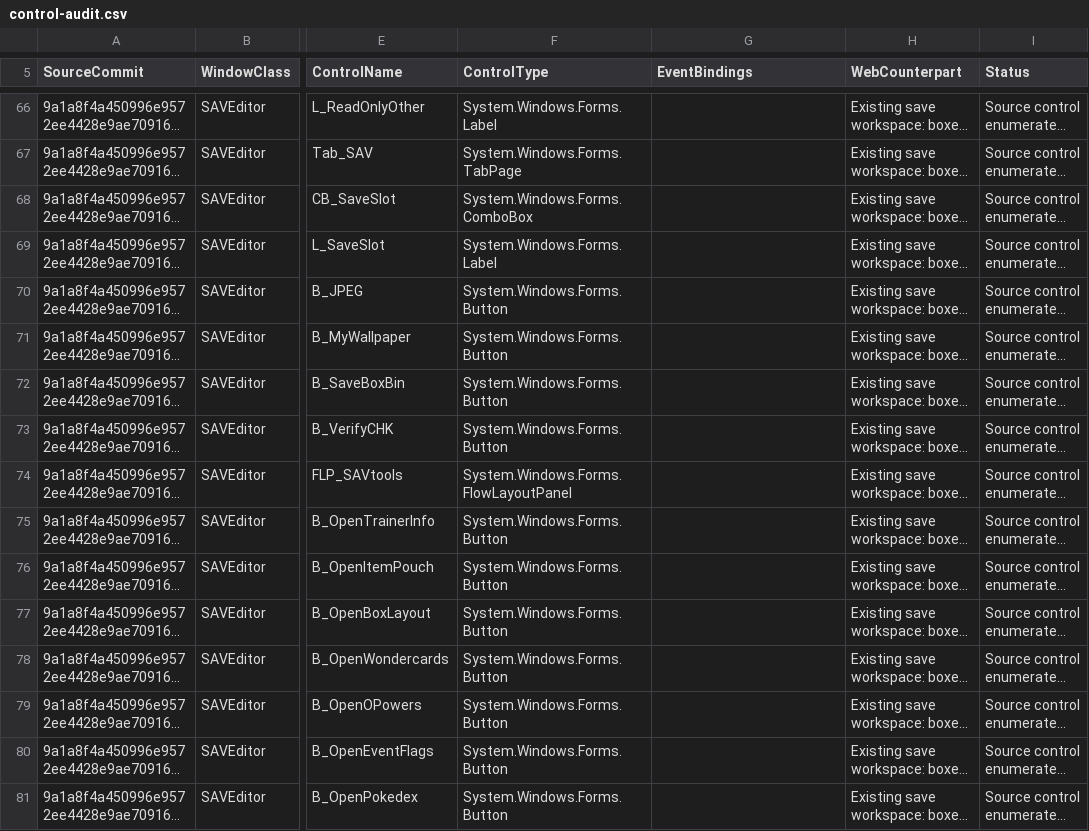
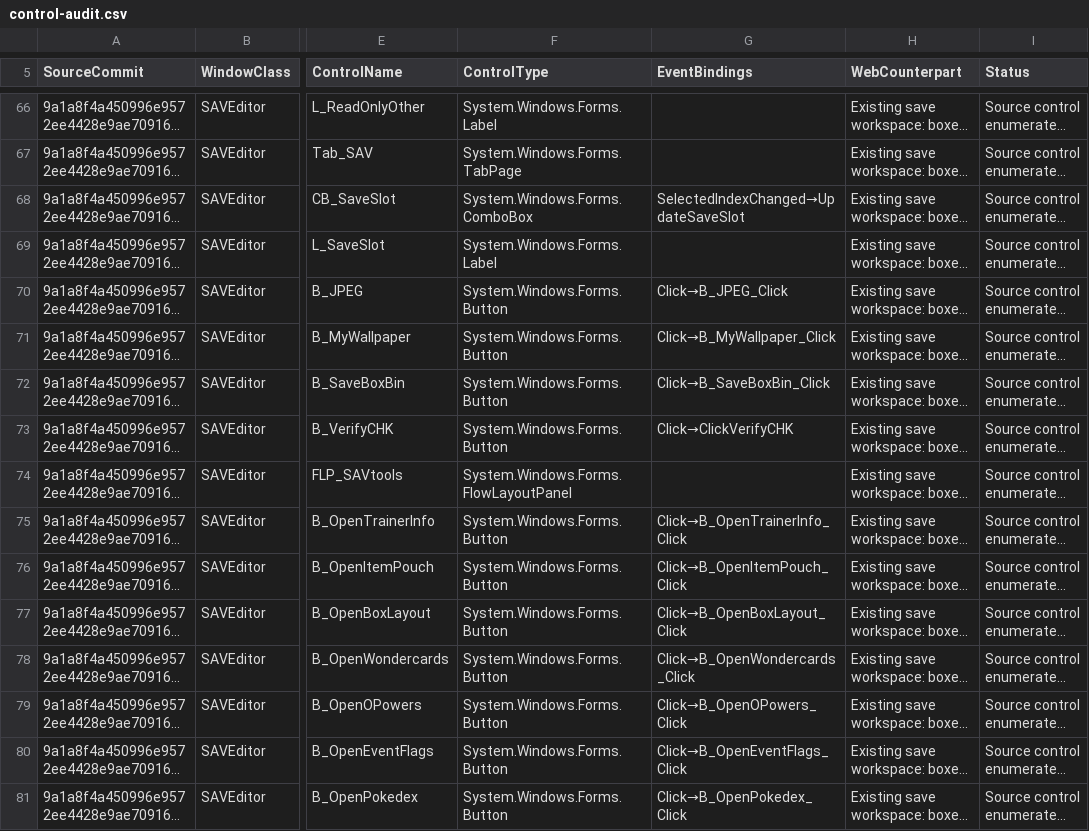
Before and after one commit to tatsuki626/PKHeX, a CSV file: docs/web-port/control-audit.csv, drawn as a sheet; only a part is shown, gaps mark what is left out; long unchanged cells end in …; the diff covers the shown part only; the diff names each change by its address in the sheet, - before the commit and + after, or states it on an @@ line.

Commit message:
docs: record designer event handlers for core screens

```diff
--- a/docs/web-port/control-audit.csv
+++ b/docs/web-port/control-audit.csv
-G68 (EventBindings): (empty)
+G68 (EventBindings): SelectedIndexChanged→UpdateSaveSlot
-G70 (EventBindings): (empty)
+G70 (EventBindings): Click→B_JPEG_Click
-G71 (EventBindings): (empty)
+G71 (EventBindings): Click→B_MyWallpaper_Click
-G72 (EventBindings): (empty)
+G72 (EventBindings): Click→B_SaveBoxBin_Click
-G73 (EventBindings): (empty)
+G73 (EventBindings): Click→ClickVerifyCHK
-G75 (EventBindings): (empty)
+G75 (EventBindings): Click→B_OpenTrainerInfo_Click
-G76 (EventBindings): (empty)
+G76 (EventBindings): Click→B_OpenItemPouch_Click
-G77 (EventBindings): (empty)
+G77 (EventBindings): Click→B_OpenBoxLayout_Click
-G78 (EventBindings): (empty)
+G78 (EventBindings): Click→B_OpenWondercards_Click
-G79 (EventBindings): (empty)
+G79 (EventBindings): Click→B_OpenOPowers_Click
-G80 (EventBindings): (empty)
+G80 (EventBindings): Click→B_OpenEventFlags_Click
-G81 (EventBindings): (empty)
+G81 (EventBindings): Click→B_OpenPokedex_Click
```
Also changed, not shown: 164 edited cells elsewhere in this file.
